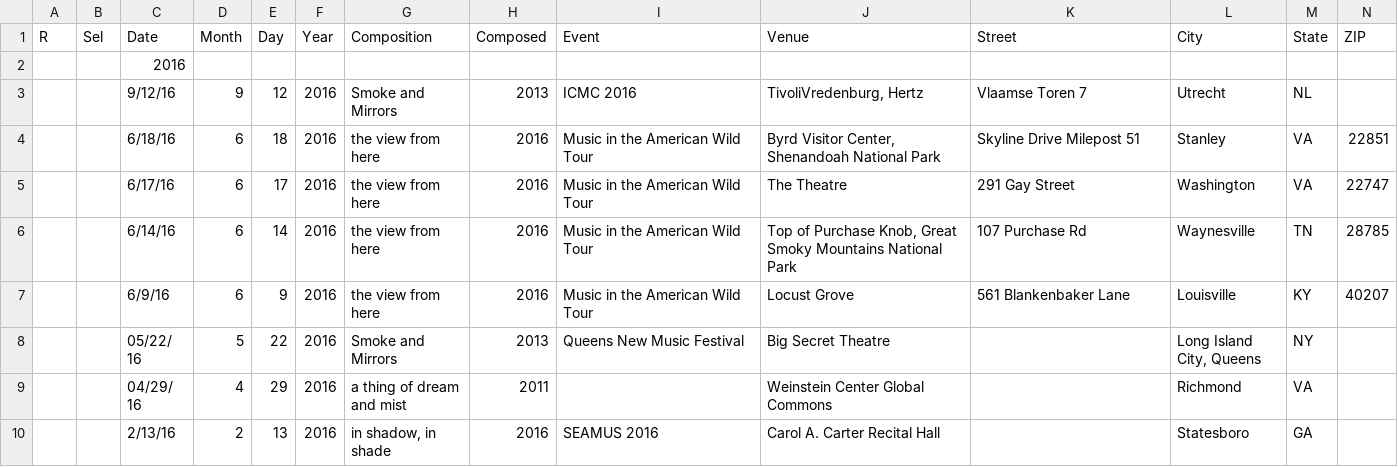
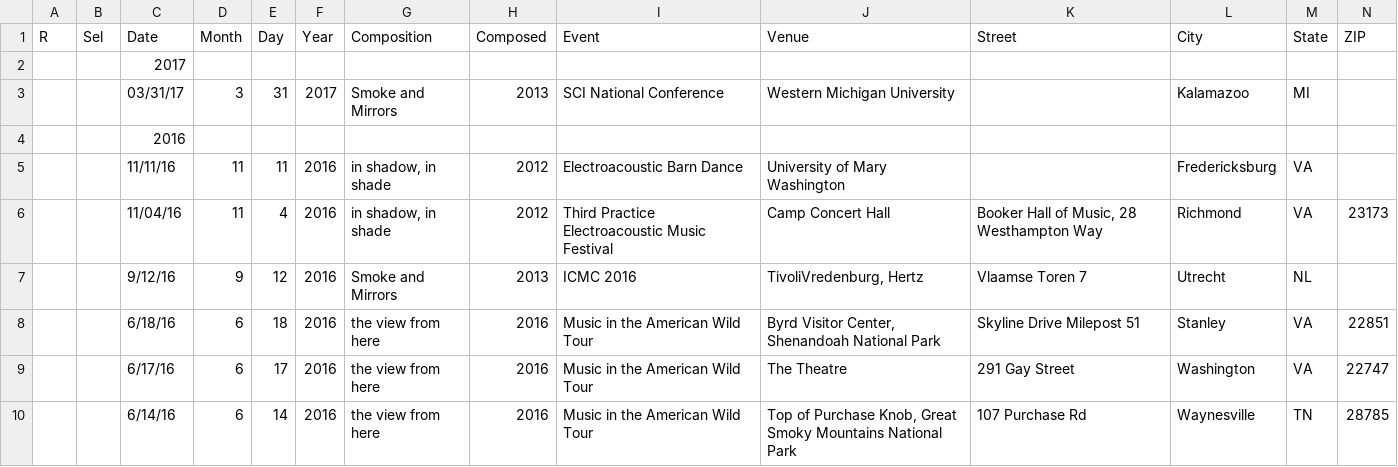
Before and after one commit to cechandler/cechandler.github.io, a CSV file: _data/performances.csv, drawn as a sheet; only a part is shown; the shorter side is filled out with more unchanged rows; rows hold the shown columns only; the diff names each change by its address in the sheet, - before the commit and + after, or states it on an @@ line.

Commit message:
updated performance list

```diff
--- a/_data/performances.csv
+++ b/_data/performances.csv
+row 2:  |  | 2017
+row 3:  |  | 03/31/17 | 3 | 31 | 2017 | Smoke and Mirrors | 2013 | SCI National Conference | Western Michigan University |  | Kalamazoo | MI
+row 5:  |  | 11/11/16 | 11 | 11 | 2016 | in shadow, in shade | 2012 | Electroacoustic Barn Dance | University of Mary Washington |  | Fredericksburg | VA
+row 6:  |  | 11/04/16 | 11 | 4 | 2016 | in shadow, in shade | 2012 | Third Practice Electroacoustic Music Festival | Camp Concert Hall | Booker Hall of Music, 28 Westhampton Way | Richmond | VA | 23173
```
